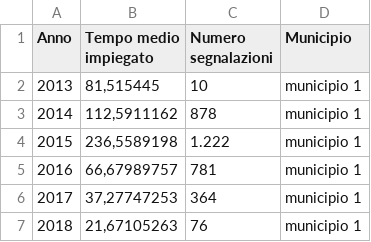
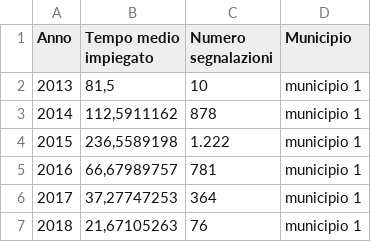
Before and after one commit to rossanamatera/esempiVega, a CSV file: Dati_phillips_curve.csv, drawn as a sheet; only a part is shown.

Commit message:
Update Dati_phillips_curve.csv

```diff
--- a/Dati_phillips_curve.csv
+++ b/Dati_phillips_curve.csv
@@ -1,3 +1,3 @@
 Anno;Tempo medio impiegato;Numero segnalazioni;Municipio
-2013;81,515445;10;municipio 1
+2013;81,5 ;10;municipio 1
 2014;112,5911162;878;municipio 1
```
